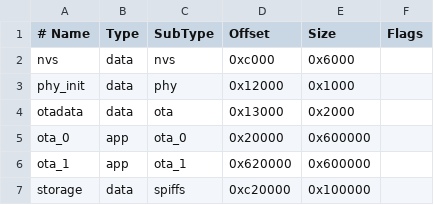
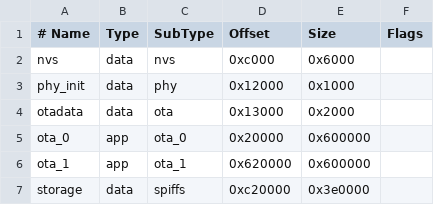
Before and after one commit to SkyKick2564/JC1060P470_I_W_Y, a CSV file: partitions.csv, drawn as a sheet.

```diff
--- a/partitions.csv
+++ b/partitions.csv
@@ -6,2 +6,2 @@ ota_0,      app,  ota_0,   0x20000,  0x600000,
 ota_1,      app,  ota_1,   0x620000, 0x600000,
-storage,    data, spiffs,  0xc20000, 0x100000,
+storage,    data, spiffs,  0xc20000, 0x3e0000,
```
Also changed, not shown: 5 other files.
